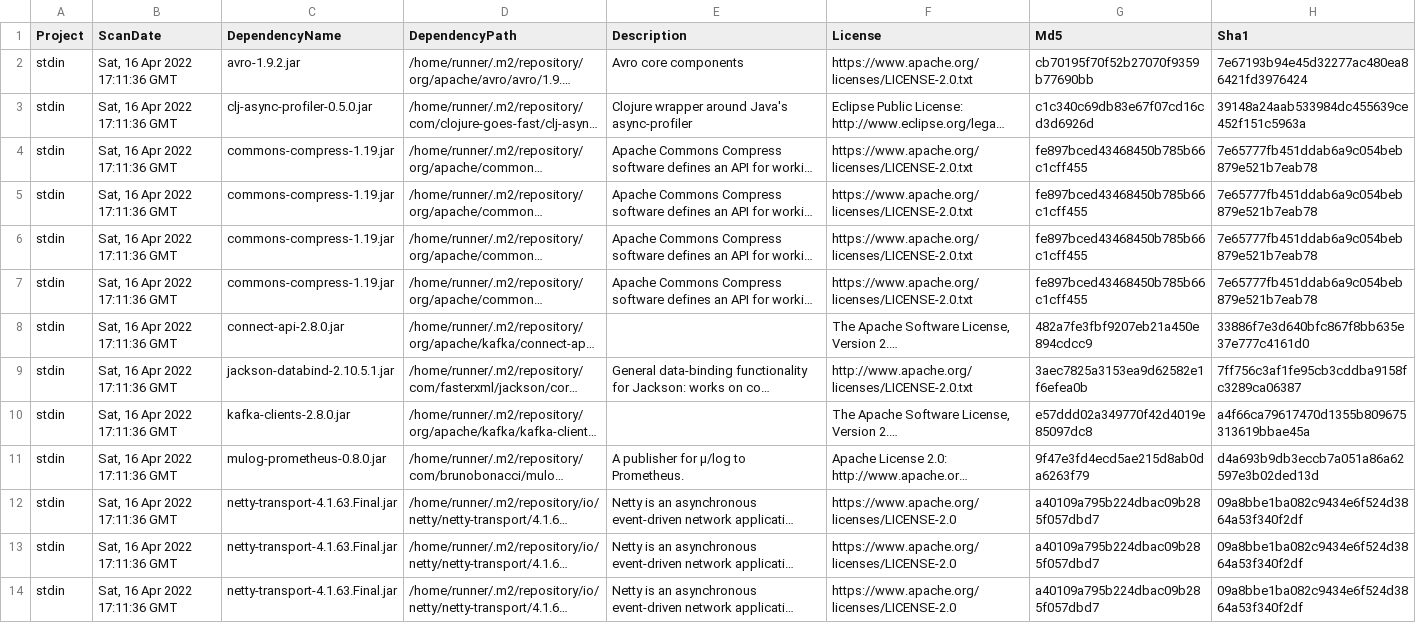
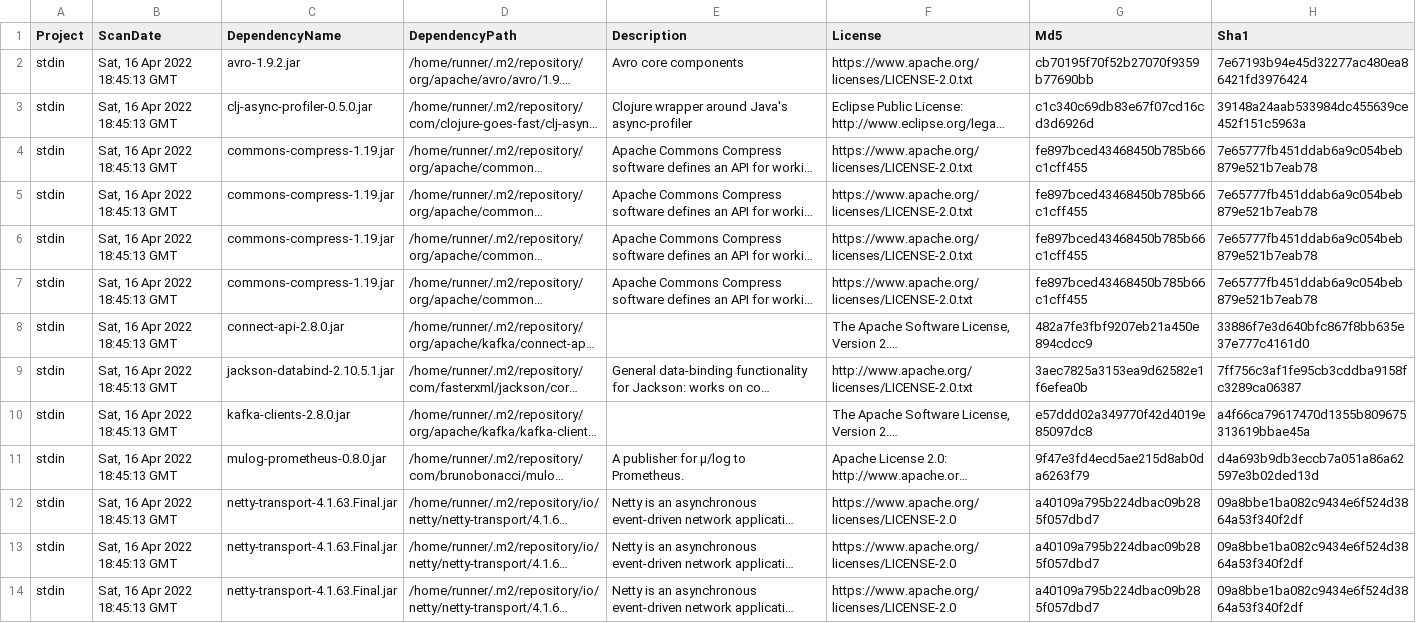
Before and after one commit to piotr-yuxuan/tsv-processing, a CSV file: doc/known-vulnerabilities.csv, drawn as a sheet; only a part is shown; long unchanged cells end in …; the diff names each change by its address in the sheet, - before the commit and + after, or states it on an @@ line.

Commit message:
Update known vulnerabilities

```diff
--- a/doc/known-vulnerabilities.csv
+++ b/doc/known-vulnerabilities.csv
-B2:B14 (ScanDate): Sat, 16 Apr 2022 17:11:36 GMT
+B2:B14 (ScanDate): Sat, 16 Apr 2022 18:45:13 GMT
```
